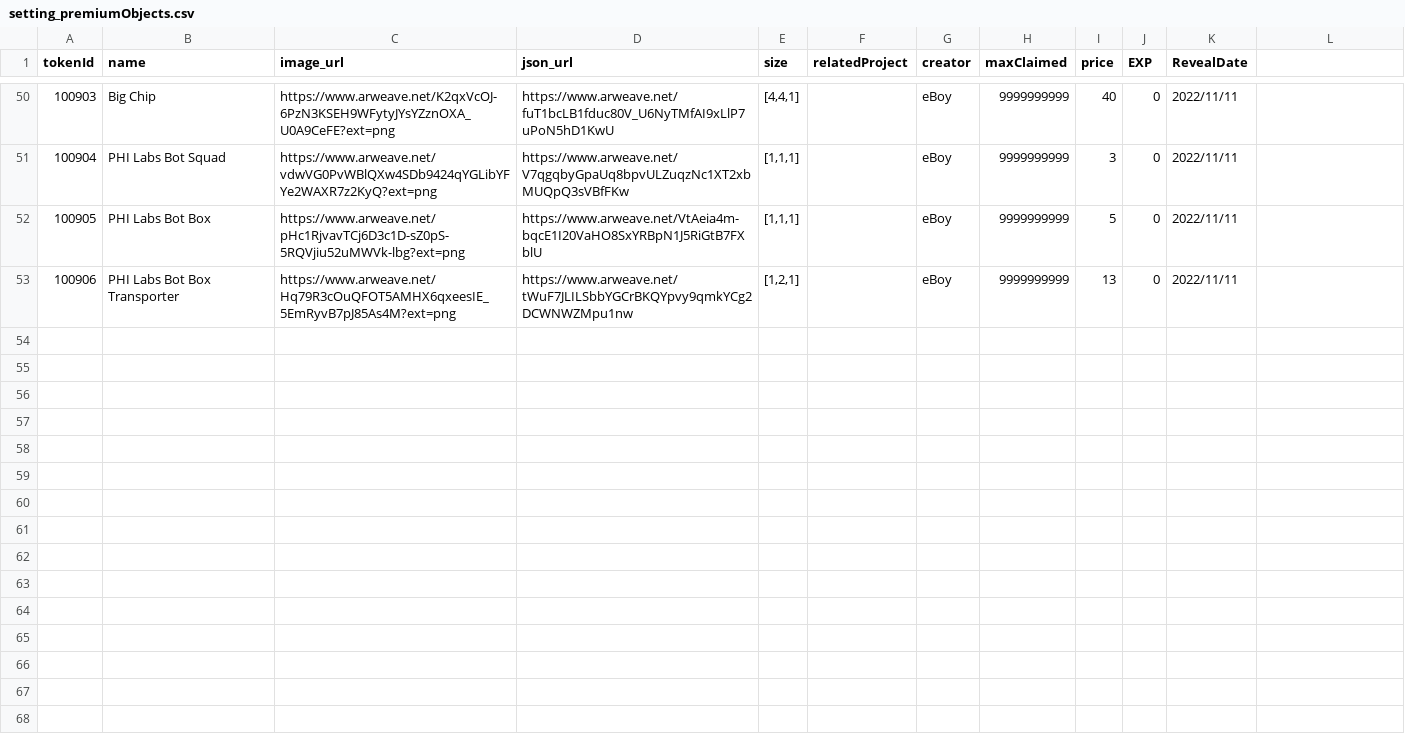
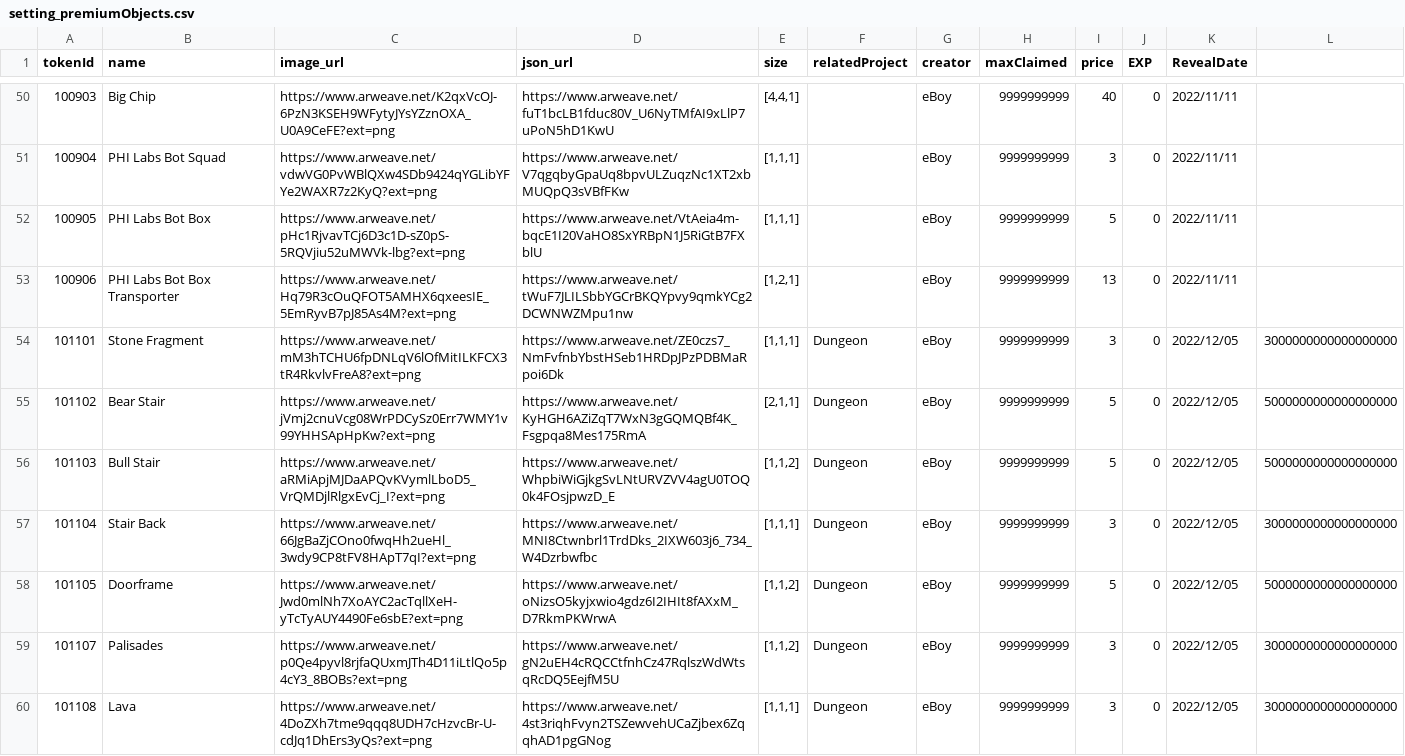
Before and after one commit to PHI-LABS-INC/Polygon-phi-contract, a CSV file: tasks/scripts/csv/setting_premiumObjects.csv, drawn as a sheet; only a part is shown, gaps mark what is left out; the diff covers the shown part only.

```diff
--- a/tasks/scripts/csv/setting_premiumObjects.csv
+++ b/tasks/scripts/csv/setting_premiumObjects.csv
@@ -53 +53,8 @@ tokenId,name,image_url,json_url,size,relatedProject,creator,maxClaimed,price,EXP
 100906,PHI Labs Bot Box Transporter,https://www.arweave.net/Hq79R3cOuQFOT5AMHX6qxeesIE_5EmRyvB7pJ85As4M?ext=png,https://www.arweave.net/tWuF7JLILSbbYGCrBKQYpvy9qmkYCg2DCWNWZMpu1nw,"[1,2,1]",,eBoy,9999999999,13,0,2022/11/11
+101101,Stone Fragment,https://www.arweave.net/mM3hTCHU6fpDNLqV6lOfMitILKFCX3tR4RkvlvFreA8?ext=png,https://www.arweave.net/ZE0czs7_NmFvfnbYbstHSeb1HRDpJPzPDBMaRpoi6Dk,"[1,1,1]",Dungeon,eBoy,9999999999,3,0,2022/12/05,3000000000000000000
+101102,Bear Stair,https://www.arweave.net/jVmj2cnuVcg08WrPDCySz0Err7WMY1v99YHHSApHpKw?ext=png,https://www.arweave.net/KyHGH6AZiZqT7WxN3gGQMQBf4K_Fsgpqa8Mes175RmA,"[2,1,1]",Dungeon,eBoy,9999999999,5,0,2022/12/05,5000000000000000000
+101103,Bull Stair,https://www.arweave.net/aRMiApjMJDaAPQvKVymlLboD5_VrQMDjlRlgxEvCj_I?ext=png,https://www.arweave.net/WhpbiWiGjkgSvLNtURVZVV4agU0TOQ0k4FOsjpwzD_E,"[1,1,2]",Dungeon,eBoy,9999999999,5,0,2022/12/05,5000000000000000000
+101104,Stair Back,https://www.arweave.net/66JgBaZjCOno0fwqHh2ueHl_3wdy9CP8tFV8HApT7qI?ext=png,https://www.arweave.net/MNI8Ctwnbrl1TrdDks_2IXW603j6_734_W4Dzrbwfbc,"[1,1,1]",Dungeon,eBoy,9999999999,3,0,2022/12/05,3000000000000000000
+101105,Doorframe,https://www.arweave.net/Jwd0mlNh7XoAYC2acTqllXeH-yTcTyAUY4490Fe6sbE?ext=png,https://www.arweave.net/oNizsO5kyjxwio4gdz6I2IHIt8fAXxM_D7RkmPKWrwA,"[1,1,2]",Dungeon,eBoy,9999999999,5,0,2022/12/05,5000000000000000000
+101107,Palisades,https://www.arweave.net/p0Qe4pyvl8rjfaQUxmJTh4D11iLtlQo5p4cY3_8BOBs?ext=png,https://www.arweave.net/gN2uEH4cRQCCtfnhCz47RqlszWdWtsqRcDQ5EejfM5U,"[1,1,2]",Dungeon,eBoy,9999999999,3,0,2022/12/05,3000000000000000000
+101108,Lava,https://www.arweave.net/4DoZXh7tme9qqq8UDH7cHzvcBr-U-cdJq1DhErs3yQs?ext=png,https://www.arweave.net/4st3riqhFvyn2TSZewvehUCaZjbex6ZqqhAD1pgGNog,"[1,1,1]",Dungeon,eBoy,9999999999,3,0,2022/12/05,3000000000000000000
```
Also changed, not shown: 7 added rows elsewhere in this file, tasks/scripts/csv/setting_freeObjects.csv, tasks/scripts/csv/setting_questObjects.csv.
